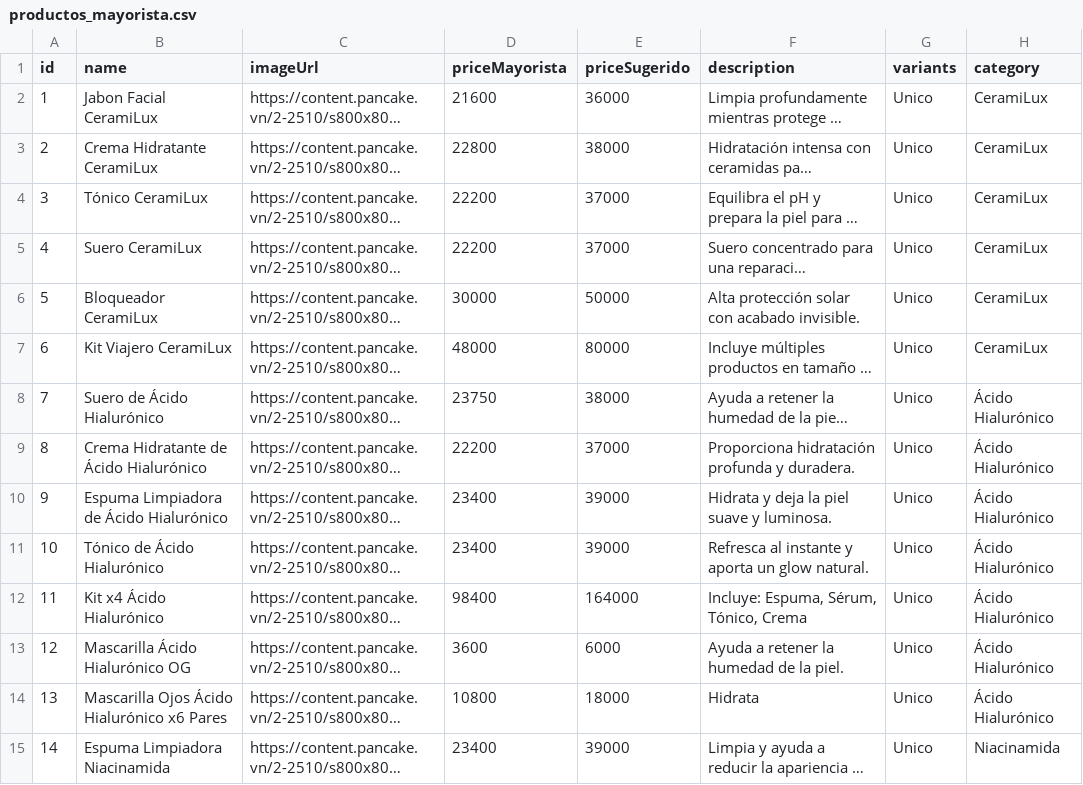
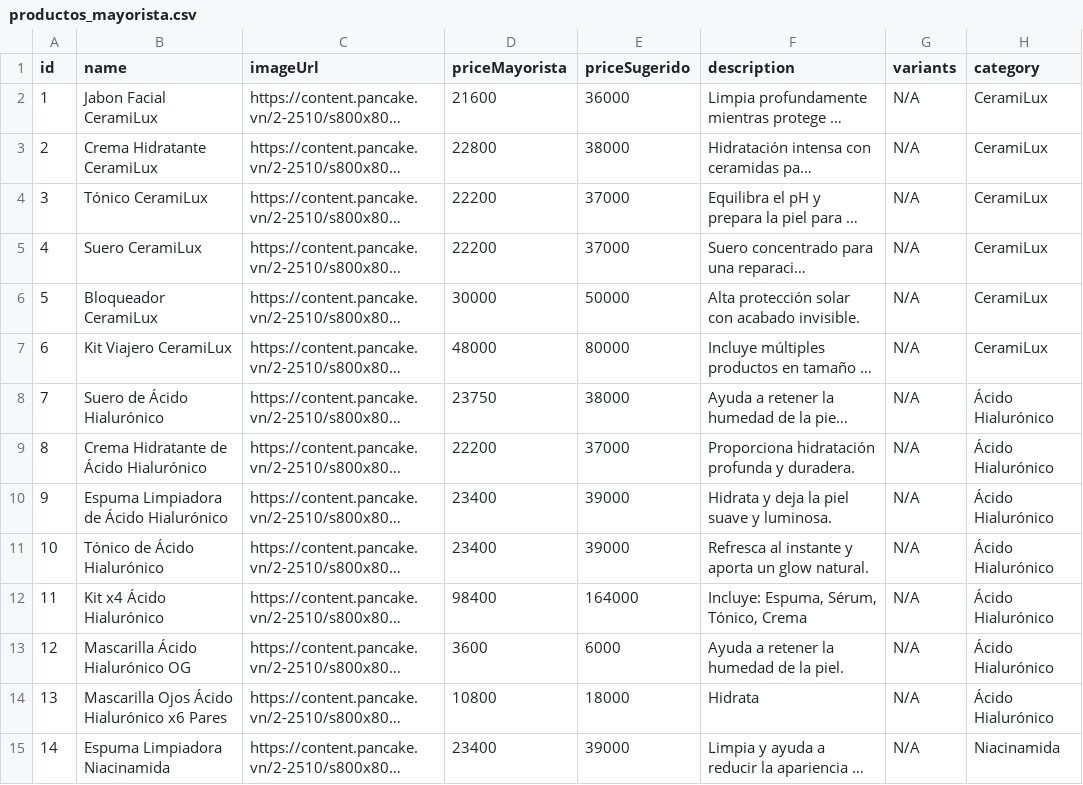
Before and after one commit to amsterdamlab/catalogowaba, a CSV file: productos_mayorista.csv, drawn as a sheet; only a part is shown; long unchanged cells end in …; the diff covers the shown part only; the diff names each change by its address in the sheet, - before the commit and + after, or states it on an @@ line.

Commit message:
Add files via upload

```diff
--- a/productos_mayorista.csv
+++ b/productos_mayorista.csv
-G2:G15 (variants): Unico
+G2:G15 (variants): N/A
```
Also changed, not shown: 158 edited cells elsewhere in this file.
